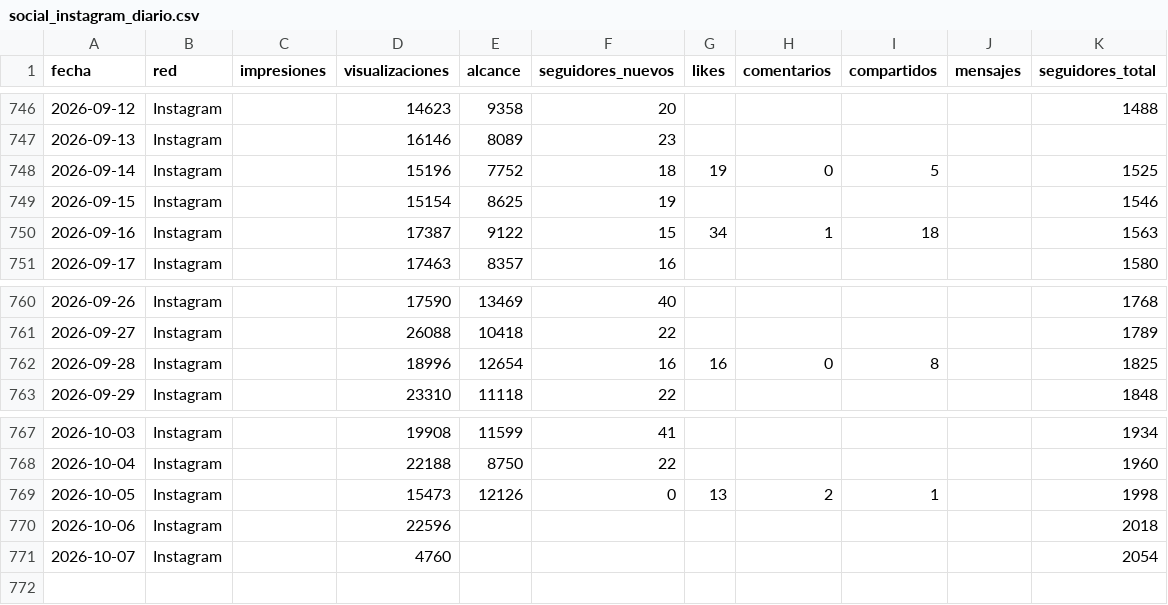
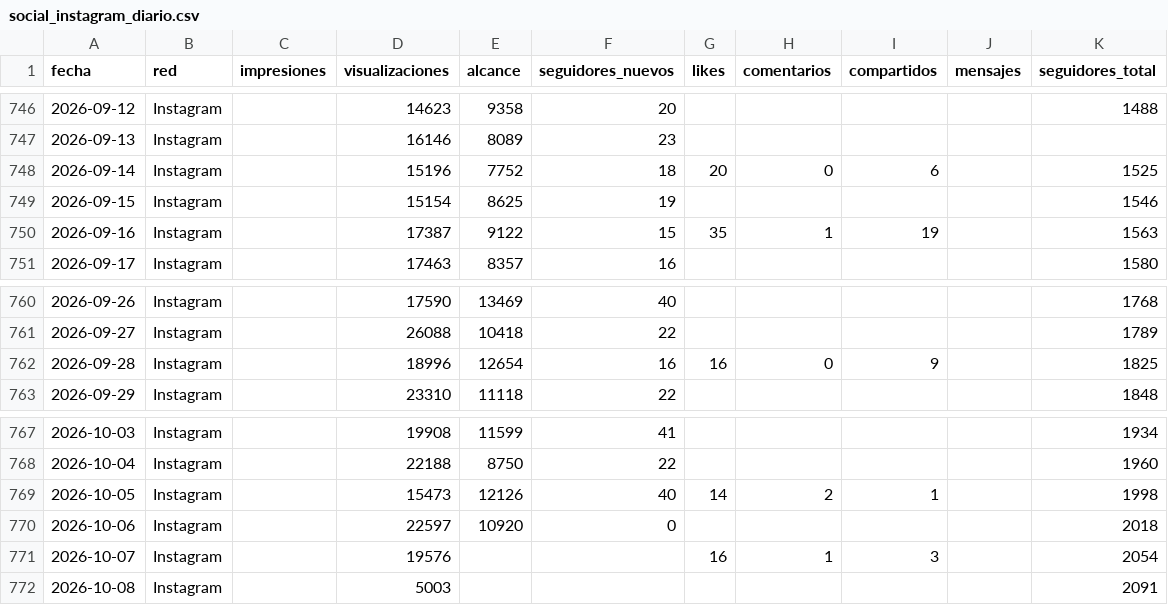
Before and after one commit to WeRise-ESP/dashboard-reversal, a CSV file: data/historico_social/social_instagram_diario.csv, drawn as a sheet; only a part is shown, gaps mark what is left out.

```diff
--- a/data/historico_social/social_instagram_diario.csv
+++ b/data/historico_social/social_instagram_diario.csv
@@ -747,5 +747,5 @@ fecha,red,impresiones,visualizaciones,alcance,seguidores_nuevos,likes,comentario
 2026-09-13,Instagram,,16146,8089,23,,,,,
-2026-09-14,Instagram,,15196,7752,18,19,0,5,,1525
+2026-09-14,Instagram,,15196,7752,18,20,0,6,,1525
 2026-09-15,Instagram,,15154,8625,19,,,,,1546
-2026-09-16,Instagram,,17387,9122,15,34,1,18,,1563
+2026-09-16,Instagram,,17387,9122,15,35,1,19,,1563
 2026-09-17,Instagram,,17463,8357,16,,,,,1580
@@ -761,3 +761,3 @@ fecha,red,impresiones,visualizaciones,alcance,seguidores_nuevos,likes,comentario
 2026-09-27,Instagram,,26088,10418,22,,,,,1789
-2026-09-28,Instagram,,18996,12654,16,16,0,8,,1825
+2026-09-28,Instagram,,18996,12654,16,16,0,9,,1825
 2026-09-29,Instagram,,23310,11118,22,,,,,1848
@@ -768,4 +768,5 @@ fecha,red,impresiones,visualizaciones,alcance,seguidores_nuevos,likes,comentario
 2026-10-04,Instagram,,22188,8750,22,,,,,1960
-2026-10-05,Instagram,,15473,12126,0,13,2,1,,1998
-2026-10-06,Instagram,,22596,,,,,,,2018
-2026-10-07,Instagram,,4760,,,,,,,2054
+2026-10-05,Instagram,,15473,12126,40,14,2,1,,1998
+2026-10-06,Instagram,,22597,10920,0,,,,,2018
+2026-10-07,Instagram,,19576,,,16,1,3,,2054
+2026-10-08,Instagram,,5003,,,,,,,2091
```
Also changed, not shown: data/historico_social/social_facebook_diario.csv, data/historico_social/social_instagram_demografia.csv, 1 other file.
